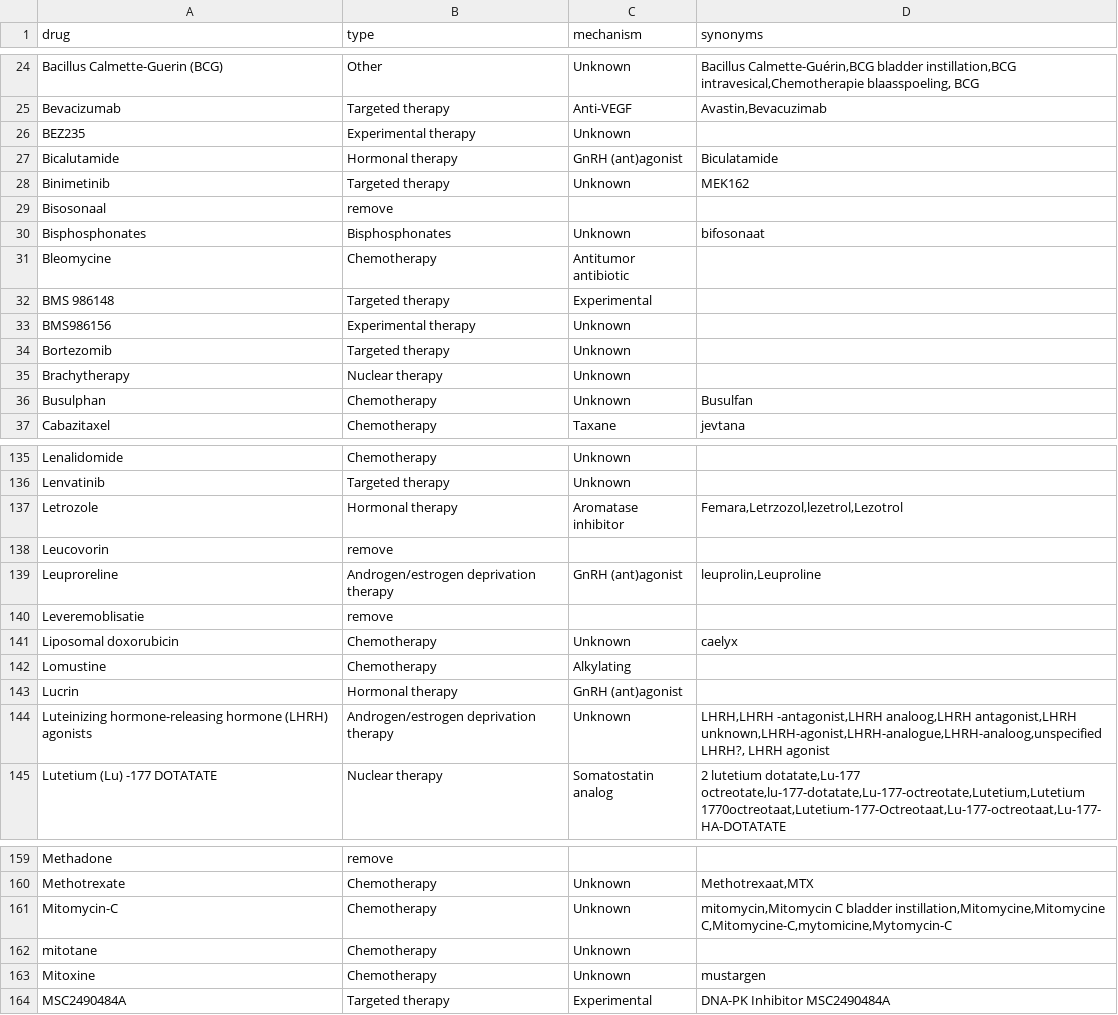
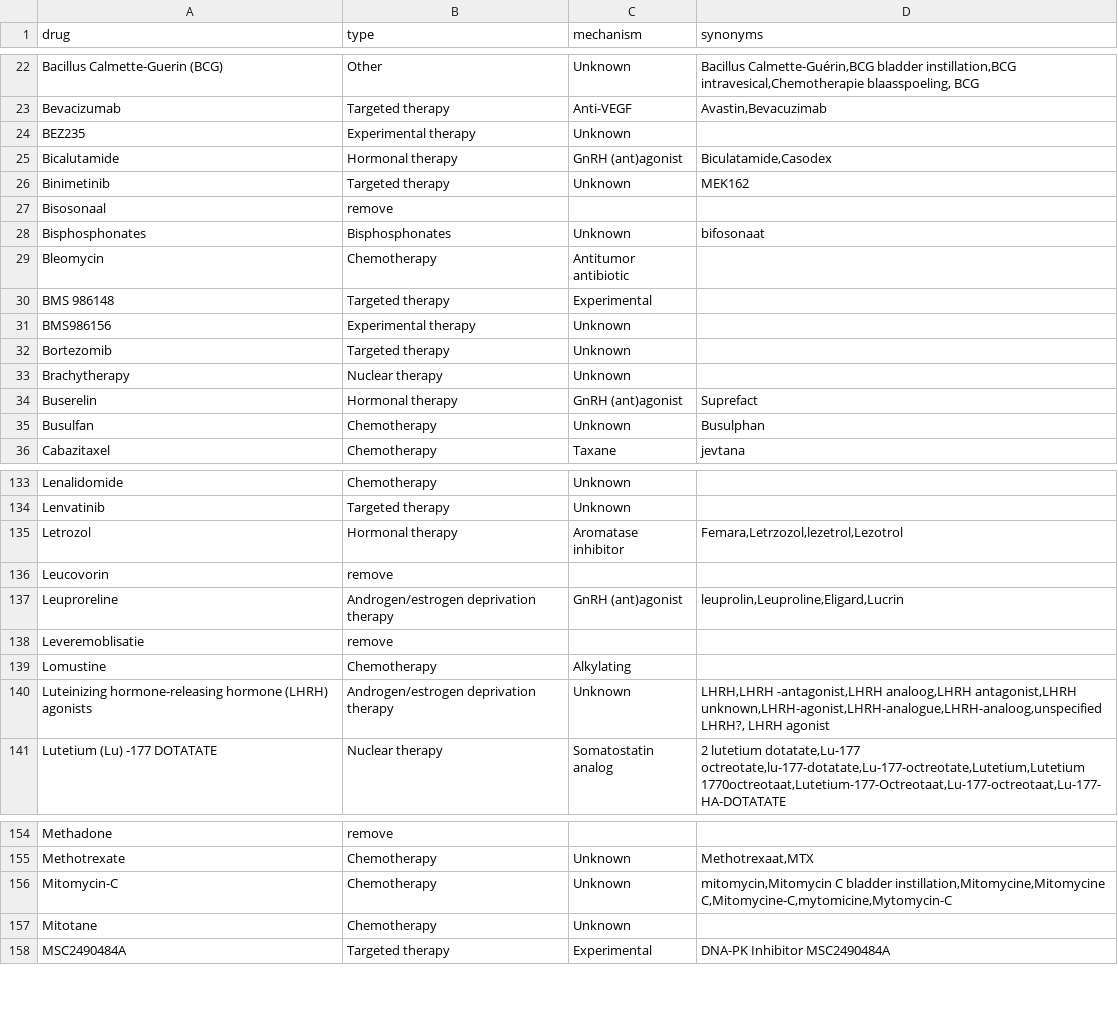
Before and after one commit to hartwigmedical/hmftools, a CSV file: patient-db/src/main/resources/treatment_mapping.csv, drawn as a sheet; only a part is shown, gaps mark what is left out; the diff covers the shown part only.

```diff
--- a/patient-db/src/main/resources/treatment_mapping.csv
+++ b/patient-db/src/main/resources/treatment_mapping.csv
@@ -26,3 +24,3 @@ drug,type,mechanism,synonyms
 "BEZ235",Experimental therapy,Unknown,""
-"Bicalutamide",Hormonal therapy,GnRH (ant)agonist,"Biculatamide"
+"Bicalutamide",Hormonal therapy,GnRH (ant)agonist,"Biculatamide,Casodex"
 "Binimetinib",Targeted therapy,Unknown,"MEK162"
@@ -30,3 +28,3 @@ drug,type,mechanism,synonyms
 "Bisphosphonates",Bisphosphonates,Unknown,"bifosonaat"
-"Bleomycine",Chemotherapy,Antitumor antibiotic,""
+"Bleomycin",Chemotherapy,Antitumor antibiotic,""
 "BMS 986148",Targeted therapy,Experimental,""
@@ -35,3 +33,4 @@ drug,type,mechanism,synonyms
 "Brachytherapy",Nuclear therapy,Unknown,""
-"Busulphan",Chemotherapy,Unknown,"Busulfan"
+"Buserelin",Hormonal therapy,GnRH (ant)agonist,"Suprefact"
+"Busulfan",Chemotherapy,Unknown,"Busulphan"
 "Cabazitaxel",Chemotherapy,Taxane,"jevtana"
@@ -136,9 +134,7 @@ drug,type,mechanism,synonyms
 "Lenvatinib",Targeted therapy,Unknown,""
-"Letrozole",Hormonal therapy,Aromatase inhibitor,"Femara,Letrzozol,lezetrol,Lezotrol"
+"Letrozol",Hormonal therapy,Aromatase inhibitor,"Femara,Letrzozol,lezetrol,Lezotrol"
 "Leucovorin",remove,,""
-"Leuproreline",Androgen/estrogen deprivation therapy,GnRH (ant)agonist,"leuprolin,Leuproline"
+"Leuproreline",Androgen/estrogen deprivation therapy,GnRH (ant)agonist,"leuprolin,Leuproline,Eligard,Lucrin"
 "Leveremoblisatie",remove,,""
-"Liposomal doxorubicin",Chemotherapy,Unknown,"caelyx"
 "Lomustine",Chemotherapy,Alkylating,""
-"Lucrin",Hormonal therapy,GnRH (ant)agonist,""
 "Luteinizing hormone-releasing hormone (LHRH) agonists",Androgen/estrogen deprivation therapy,Unknown,"LHRH,LHRH -antagonist,LHRH analoog,LHRH antagonist,LHRH unknown,LHRH-agonist,LHRH-analogue,LHRH-analoog,unspecified LHRH?, LHRH agonist"
@@ -161,4 +156,3 @@ drug,type,mechanism,synonyms
 "Mitomycin-C",Chemotherapy,Unknown,"mitomycin,Mitomycin C bladder instillation,Mitomycine,Mitomycine C,Mitomycine-C,mytomicine,Mytomycin-C"
-"mitotane",Chemotherapy,Unknown,""
-"Mitoxine",Chemotherapy,Unknown,"mustargen"
+"Mitotane",Chemotherapy,Unknown,""
 "MSC2490484A",Targeted therapy,Experimental,"DNA-PK Inhibitor MSC2490484A"
```
Also changed, not shown: 3 added rows, 13 removed rows and 23 edited cells elsewhere in this file.
